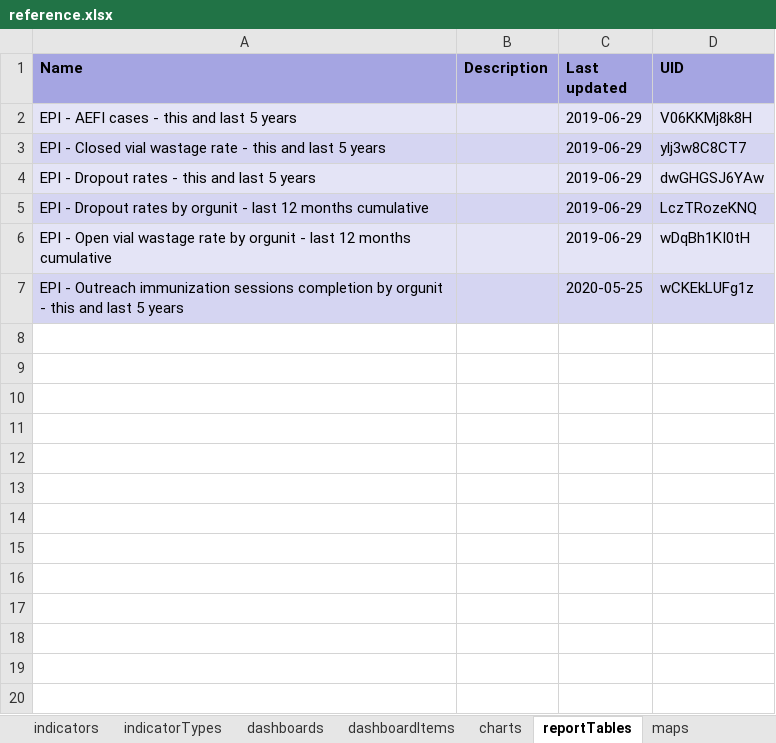
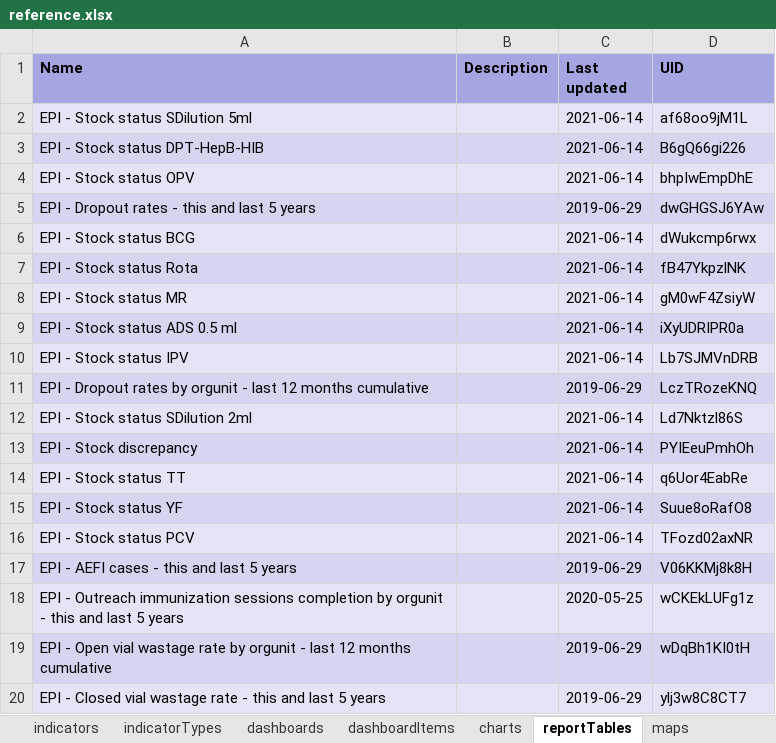
Before and after one commit to dhis2/metadata-package-development, an Excel workbook: metadata/EPI/EPI_COMPLETE_V0_DHIS2.33/reference.xlsx, sheet reportTables, drawn as a sheet; values as stored, in another font and other column widths than the file's, no borders; the diff names each change by its address in the sheet, - before the commit and + after, or states it on an @@ line.

```diff
--- a/metadata/EPI/EPI_COMPLETE_V0_DHIS2.33/reference.xlsx (sheet reportTables)
+++ b/metadata/EPI/EPI_COMPLETE_V0_DHIS2.33/reference.xlsx (sheet reportTables)
+row 2: EPI - Stock status SDilution 5ml |  | 2021-06-14 | af68oo9jM1L
+row 3: EPI - Stock status DPT-HepB-HIB |  | 2021-06-14 | B6gQ66gi226
+row 4: EPI - Stock status OPV |  | 2021-06-14 | bhpIwEmpDhE
@@ row 4 moved to row 5: EPI - Dropout rates - this and last 5 ye… @@
+row 6: EPI - Stock status BCG |  | 2021-06-14 | dWukcmp6rwx
+row 7: EPI - Stock status Rota |  | 2021-06-14 | fB47YkpzlNK
+row 8: EPI - Stock status MR |  | 2021-06-14 | gM0wF4ZsiyW
+row 9: EPI - Stock status ADS 0.5 ml |  | 2021-06-14 | iXyUDRIPR0a
+row 10: EPI - Stock status IPV |  | 2021-06-14 | Lb7SJMVnDRB
@@ row 5 moved to row 11: EPI - Dropout rates by orgunit - last 12… @@
+row 12: EPI - Stock status SDilution 2ml |  | 2021-06-14 | Ld7Nktzl86S
+row 13: EPI - Stock discrepancy |  | 2021-06-14 | PYIEeuPmhOh
+row 14: EPI - Stock status TT |  | 2021-06-14 | q6Uor4EabRe
+row 15: EPI - Stock status YF |  | 2021-06-14 | Suue8oRafO8
+row 16: EPI - Stock status PCV |  | 2021-06-14 | TFozd02axNR
@@ row 7 moved to row 18: EPI - Outreach immunization sessions com… @@
@@ row 6 moved to row 19: EPI - Open vial wastage rate by orgunit … @@
```
Also changed, not shown: sheet indicators, sheet dataElements, sheet dataElementGroups, sheet dashboardItems, sheet validationRules, sheet dataSetSections, 17 more sheets, other sheet tabs, metadata/EPI/EPI_COMPLETE_V0_DHIS2.34/reference.xlsx, metadata/EPI/EPI_DASHBOARD_V0_DHIS2.33/reference.xlsx, 25 other files.
